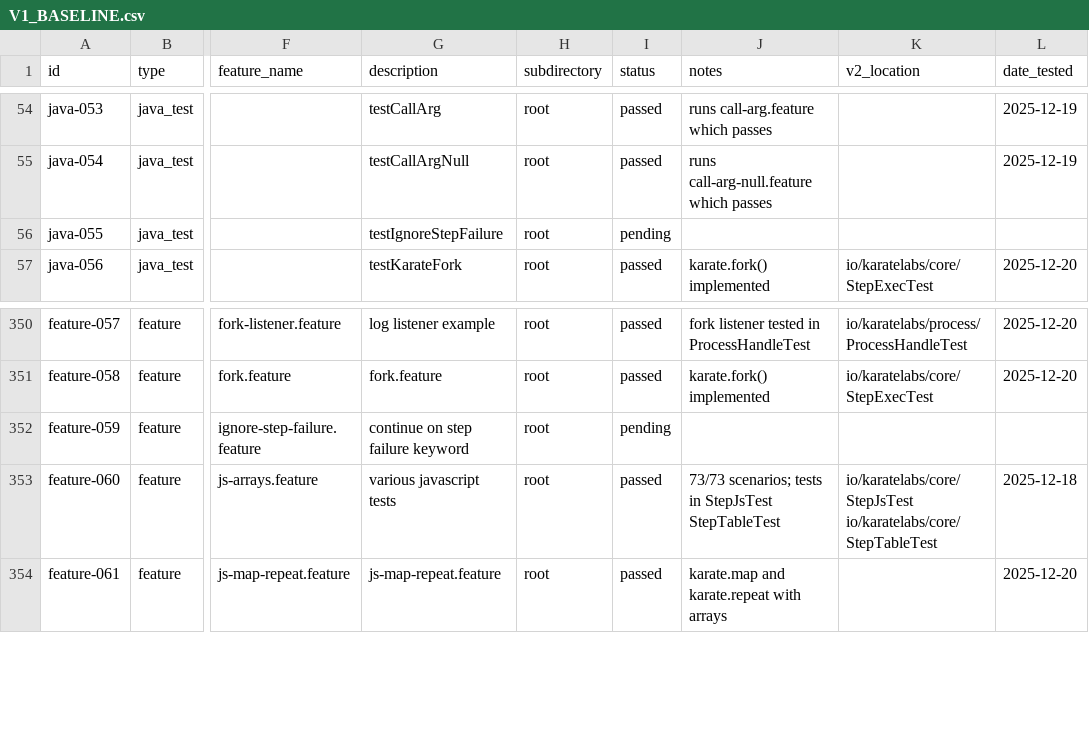
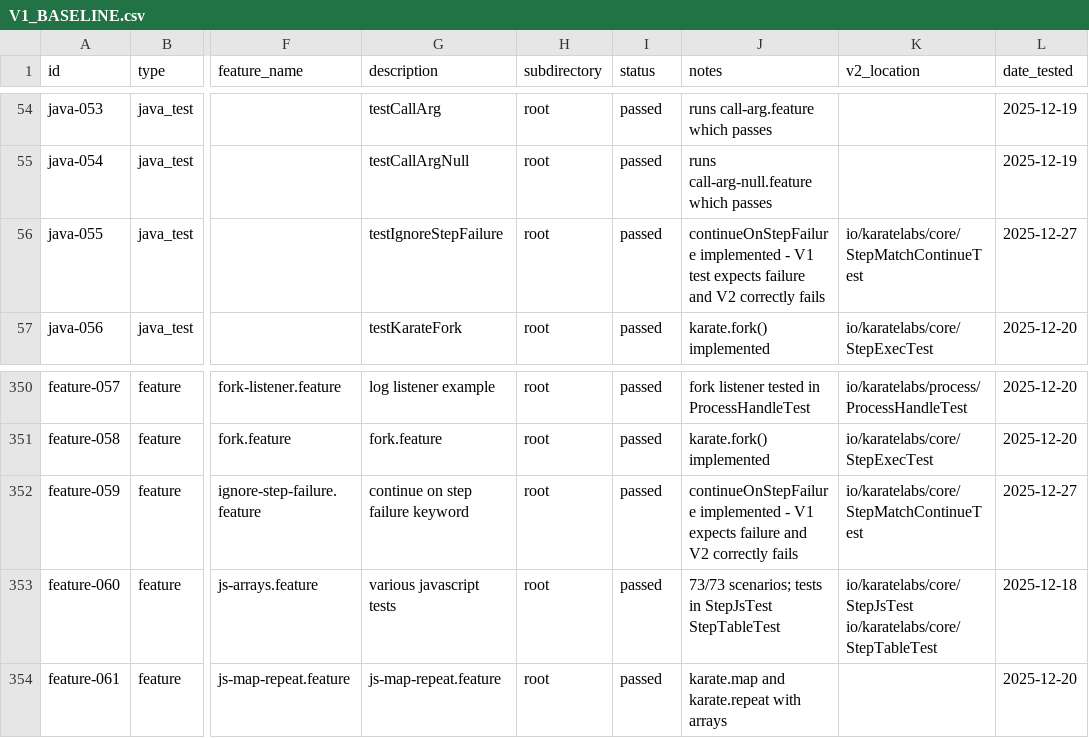
Before and after one commit to karatelabs/karate-v2, a CSV file: docs/V1_BASELINE.csv, drawn as a sheet; only a part is shown, gaps mark what is left out; the diff names each change by its address in the sheet, - before the commit and + after, or states it on an @@ line.

```diff
--- a/docs/V1_BASELINE.csv
+++ b/docs/V1_BASELINE.csv
-I56 (status): pending
+I56 (status): passed
-J56 (notes): (empty)
+J56 (notes): continueOnStepFailure implemented - V1 test expects failure and V2 correctly fails
-K56 (v2_location): (empty)
+K56 (v2_location): io/karatelabs/core/StepMatchContinueTest
-L56 (date_tested): (empty)
+L56 (date_tested): 2025-12-27
-I352 (status): pending
+I352 (status): passed
-J352 (notes): (empty)
+J352 (notes): continueOnStepFailure implemented - V1 expects failure and V2 correctly fails
-K352 (v2_location): (empty)
+K352 (v2_location): io/karatelabs/core/StepMatchContinueTest
-L352 (date_tested): (empty)
+L352 (date_tested): 2025-12-27
```
Also changed, not shown: 2 other files.
